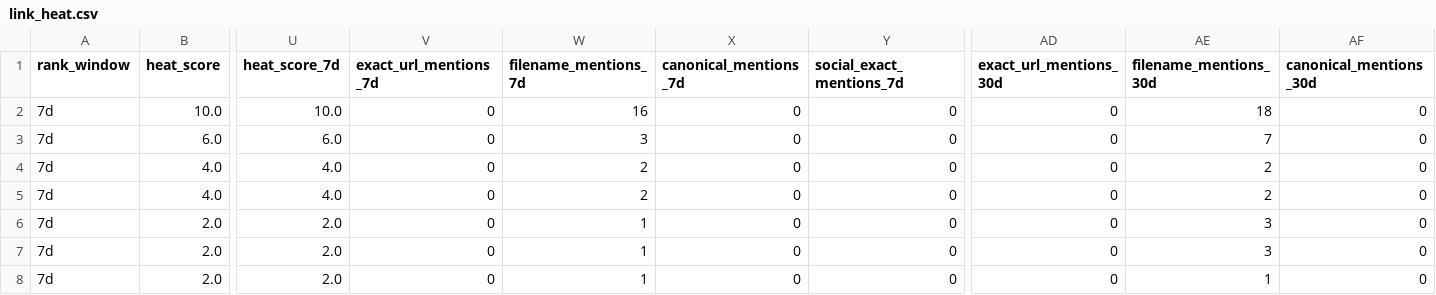
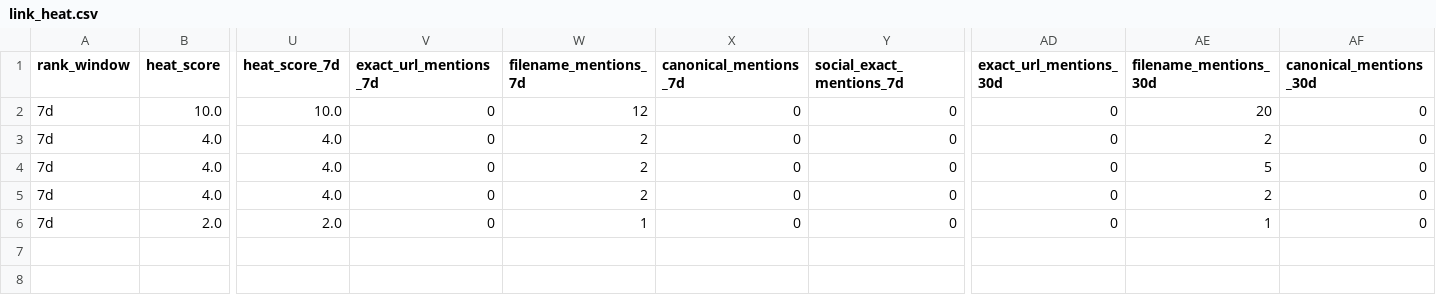
Before and after one commit to umqadir/nyc-report-heat, a CSV file: outputs/link_heat.csv, drawn as a sheet; only a part is shown, gaps mark what is left out; removed rows and columns are numbered as before the commit, all else as after; rows hold the shown columns only; the diff names each change by its address in the sheet, - before the commit and + after, or states it on an @@ line.

```diff
--- a/outputs/link_heat.csv
+++ b/outputs/link_heat.csv
-W2 (filename_mentions_7d): 16
+W2 (filename_mentions_7d): 12
-AE2 (filename_mentions_30d): 18
+AE2 (filename_mentions_30d): 20
-row 3: 7d | 6.0 | 6.0 | 0 | 3 | 0 | 0 | 0 | 7 | 0
+row 4: 7d | 4.0 | 4.0 | 0 | 2 | 0 | 0 | 0 | 5 | 0
-row 6: 7d | 2.0 | 2.0 | 0 | 1 | 0 | 0 | 0 | 3 | 0
-row 7: 7d | 2.0 | 2.0 | 0 | 1 | 0 | 0 | 0 | 3 | 0
```
Also changed, not shown: 7 other files.
